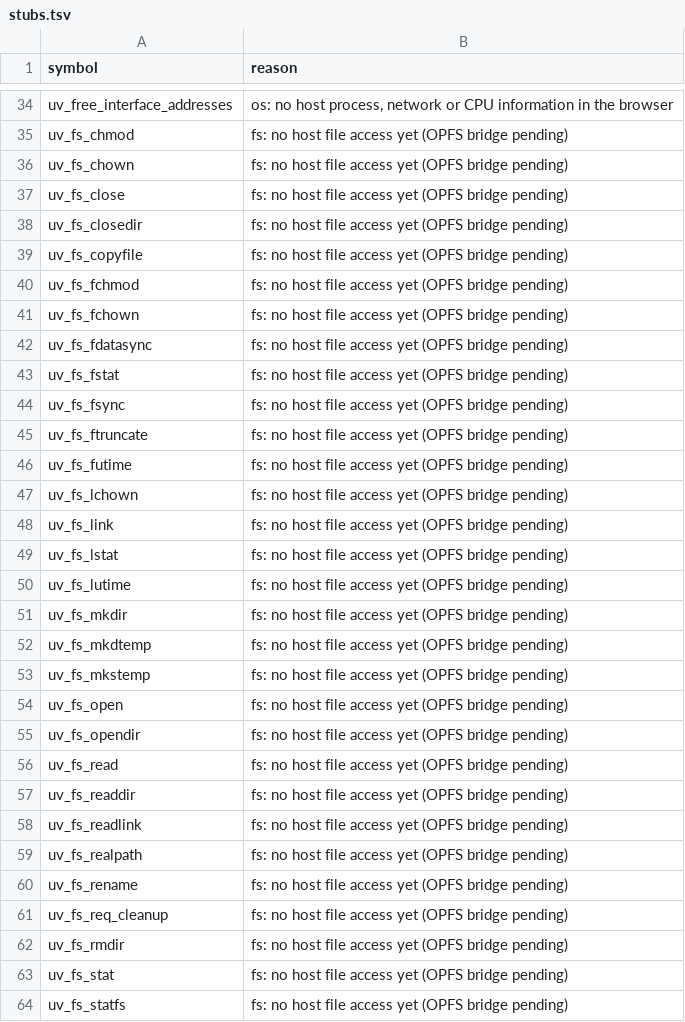
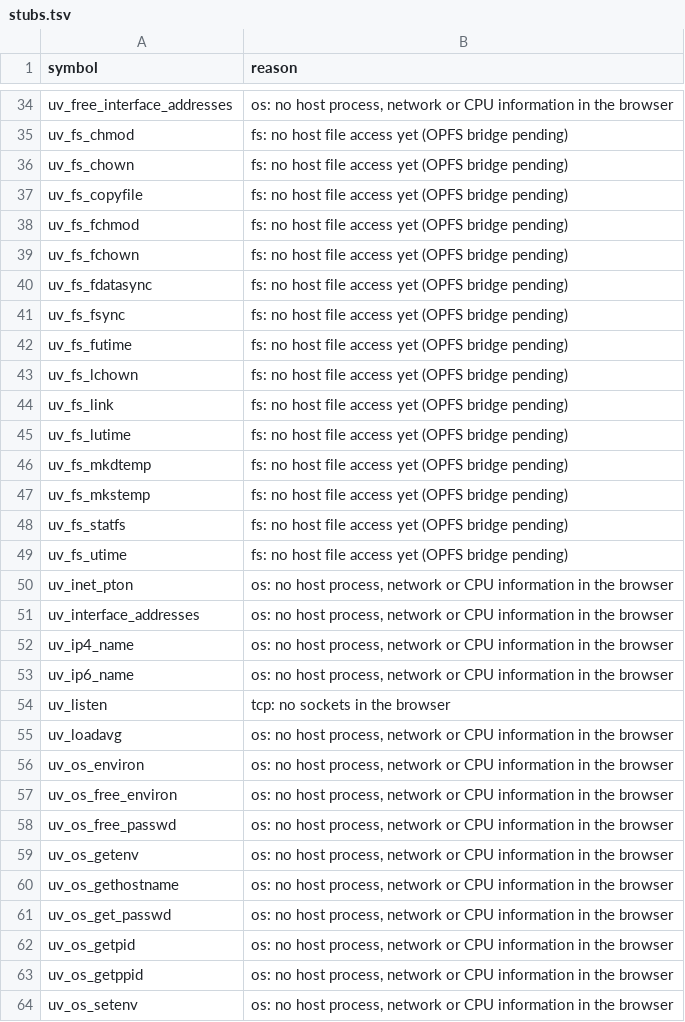
Before and after one commit to AnEntrypoint/thebird, a TSV file: scripts/txiki/stubs.tsv, drawn as a sheet; only a part is shown, gaps mark what is left out; the shorter side is filled out with more unchanged rows; the diff covers the shown part only; the diff names each change by its address in the sheet, - before the commit and + after, or states it on an @@ line.

Commit message:
feat(fx): take over the TUI through the shell worker, ASCII splash, uv_fs bridge
Adds the page-side fx TUI and the fx-term wasm surface, the splash
rewrite to a centred ASCII logo with frame timer and cleanup, the
uv_fs bridge for txiki, witness TUI and splash checks, and the
pending-validation ledger for the run 11 result (one upstream FAIL).

```diff
--- a/scripts/txiki/stubs.tsv
+++ b/scripts/txiki/stubs.tsv
-row 37: uv_fs_close | fs: no host file access yet (OPFS bridge pending)
-row 38: uv_fs_closedir | fs: no host file access yet (OPFS bridge pending)
-row 43: uv_fs_fstat | fs: no host file access yet (OPFS bridge pending)
-row 45: uv_fs_ftruncate | fs: no host file access yet (OPFS bridge pending)
-row 49: uv_fs_lstat | fs: no host file access yet (OPFS bridge pending)
-row 51: uv_fs_mkdir | fs: no host file access yet (OPFS bridge pending)
-row 54: uv_fs_open | fs: no host file access yet (OPFS bridge pending)
-row 55: uv_fs_opendir | fs: no host file access yet (OPFS bridge pending)
-row 56: uv_fs_read | fs: no host file access yet (OPFS bridge pending)
-row 57: uv_fs_readdir | fs: no host file access yet (OPFS bridge pending)
-row 58: uv_fs_readlink | fs: no host file access yet (OPFS bridge pending)
-row 59: uv_fs_realpath | fs: no host file access yet (OPFS bridge pending)
-row 60: uv_fs_rename | fs: no host file access yet (OPFS bridge pending)
-row 61: uv_fs_req_cleanup | fs: no host file access yet (OPFS bridge pending)
-row 62: uv_fs_rmdir | fs: no host file access yet (OPFS bridge pending)
-row 63: uv_fs_stat | fs: no host file access yet (OPFS bridge pending)
```
Also changed, not shown: 4 removed rows elsewhere in this file, 24 other files.
